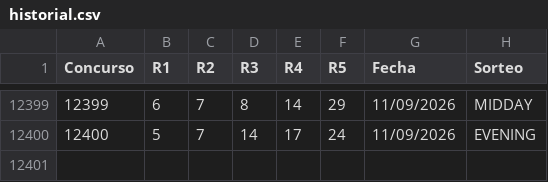
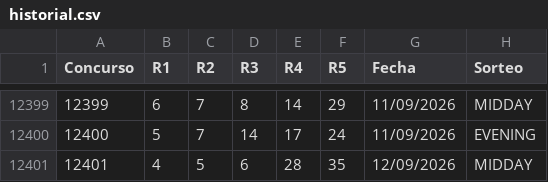
Before and after one commit to vrr6903-dotcom/florida-fantasy5, a CSV file: historial.csv, drawn as a sheet; only a part is shown, gaps mark what is left out.

```diff
--- a/historial.csv
+++ b/historial.csv
@@ -12400 +12400,2 @@ Concurso,R1,R2,R3,R4,R5,Fecha,Sorteo
 12400,5,7,14,17,24,11/09/2026,EVENING
+12401,4,5,6,28,35,12/09/2026,MIDDAY
```
Also changed, not shown: 9 other files.
